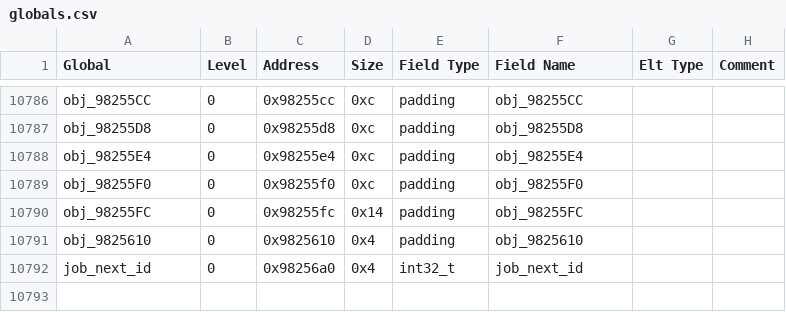
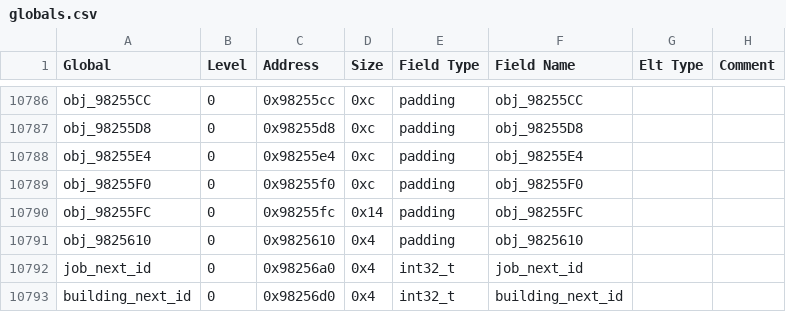
Before and after one commit to DFHack/df-structures, a CSV file: linux/globals.csv, drawn as a sheet; only a part is shown, gaps mark what is left out; the diff names each change by its address in the sheet, - before the commit and + after, or states it on an @@ line.

Commit message:
Add the building id global.

```diff
--- a/linux/globals.csv
+++ b/linux/globals.csv
+row 10793: building_next_id | 0 | 0x98256d0 | 0x4 | int32_t | building_next_id
```
Also changed, not shown: 4 other files.
